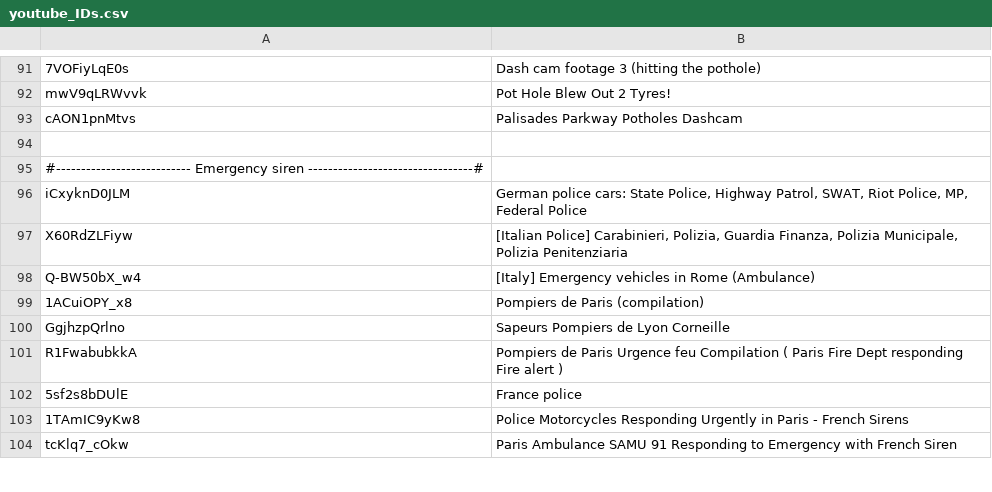
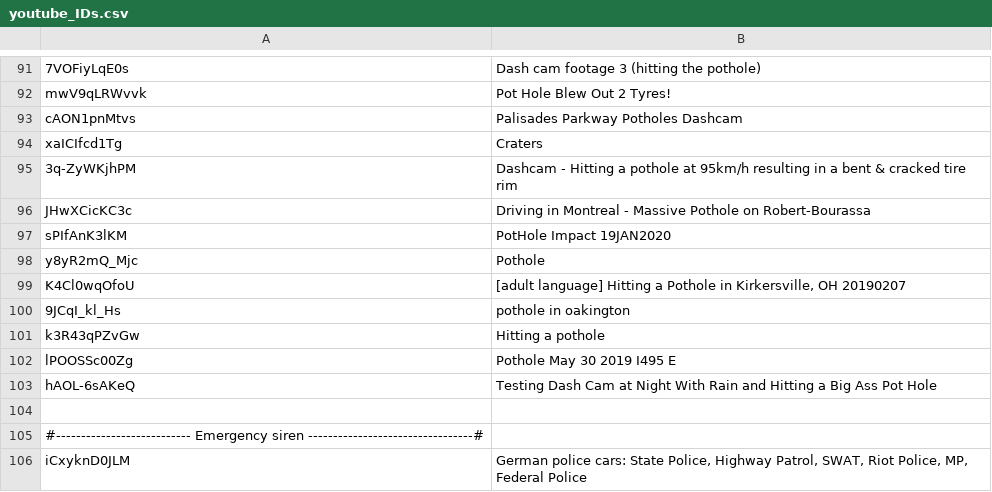
Before and after one commit to axa-rev-research/NINA-Dataset, a CSV file: youtube_IDs.csv, drawn as a sheet; only a part is shown, gaps mark what is left out; the shorter side is filled out with more unchanged rows.

Commit message:
Added more potholes

```diff
--- a/youtube_IDs.csv
+++ b/youtube_IDs.csv
@@ -93,2 +93,12 @@ mwV9qLRWvvk;Pot Hole Blew Out 2 Tyres!
 cAON1pnMtvs;Palisades Parkway Potholes Dashcam
+xaICIfcd1Tg;Craters
+3q-ZyWKjhPM;Dashcam - Hitting a pothole at 95km/h resulting in a bent & cracked tire rim
+JHwXCicKC3c;Driving in Montreal - Massive Pothole on Robert-Bourassa
+sPIfAnK3lKM;PotHole Impact 19JAN2020
+y8yR2mQ_Mjc;Pothole
+K4Cl0wqOfoU;[adult language] Hitting a Pothole in Kirkersville, OH 20190207
+9JCqI_kl_Hs;pothole in oakington
+k3R43qPZvGw;Hitting a pothole
+lPOOSSc00Zg;Pothole May 30 2019 I495 E
+hAOL-6sAKeQ;Testing Dash Cam at Night With Rain and Hitting a Big Ass Pot Hole
 
```
Also changed, not shown: 10 other files.
